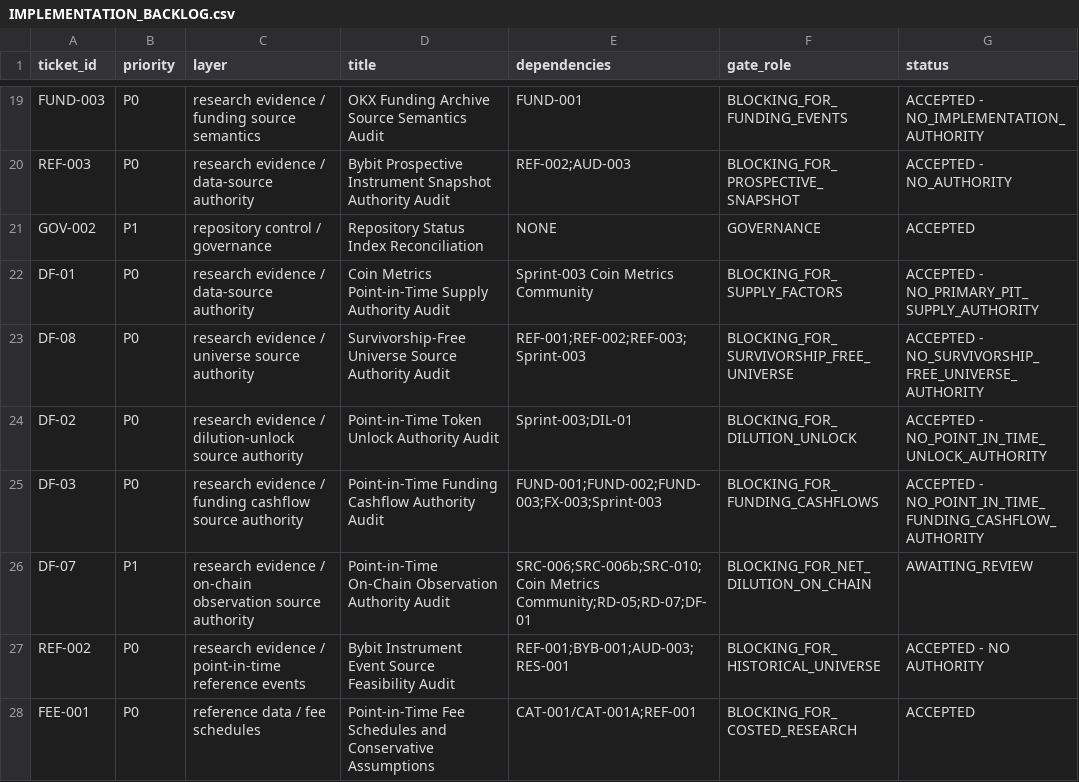
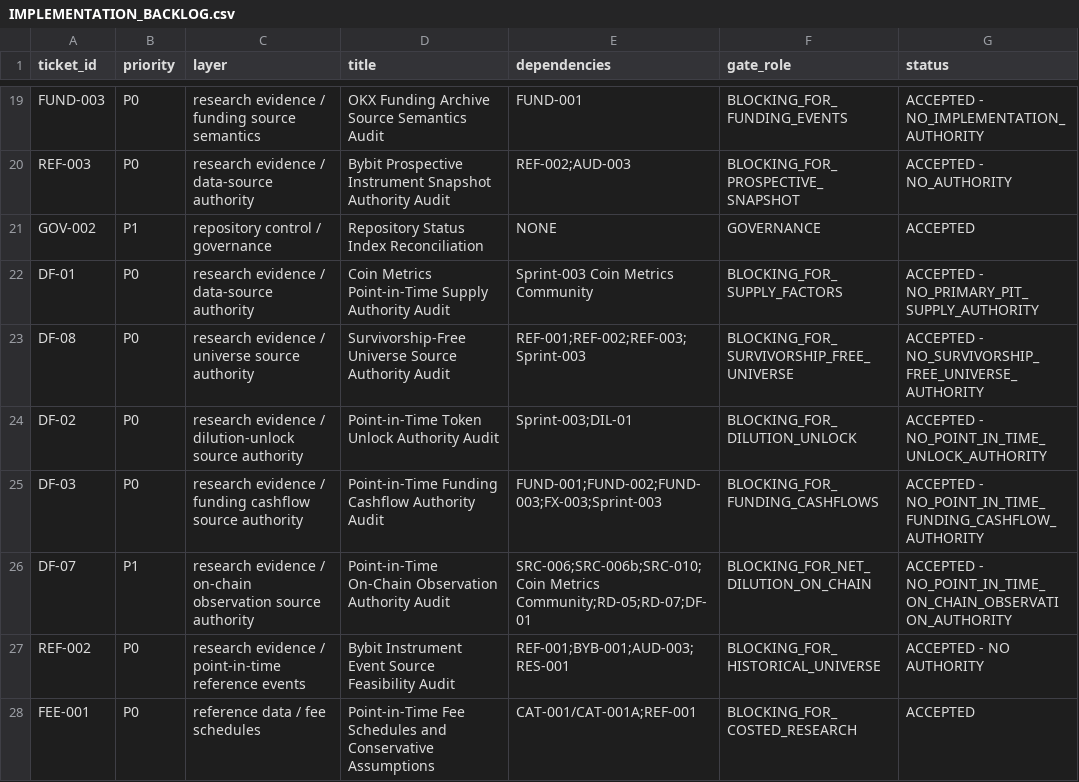
Before and after one commit to larslarsen/Crypto-Multifactor-Bot, a CSV file: docs/engineering/IMPLEMENTATION_BACKLOG.csv, drawn as a sheet; only a part is shown, gaps mark what is left out.

Commit message:
DF-07: ACCEPTED - REVIEW-0137, NO_POINT_IN_TIME_ON_CHAIN_OBSERVATION_AUTHORITY

```diff
--- a/docs/engineering/IMPLEMENTATION_BACKLOG.csv
+++ b/docs/engineering/IMPLEMENTATION_BACKLOG.csv
@@ -25,3 +25,3 @@ DF-02,P0,research evidence / dilution-unlock source authority,Point-in-Time Toke
 DF-03,P0,research evidence / funding cashflow source authority,Point-in-Time Funding Cashflow Authority Audit,FUND-001;FUND-002;FUND-003;FX-003;Sprint-003,BLOCKING_FOR_FUNDING_CASHFLOWS,ACCEPTED - NO_POINT_IN_TIME_FUNDING_CASHFLOW_AUTHORITY
-DF-07,P1,research evidence / on-chain observation source authority,Point-in-Time On-Chain Observation Authority Audit,SRC-006;SRC-006b;SRC-010;Coin Metrics Community;RD-05;RD-07;DF-01,BLOCKING_FOR_NET_DILUTION_ON_CHAIN,AWAITING_REVIEW
+DF-07,P1,research evidence / on-chain observation source authority,Point-in-Time On-Chain Observation Authority Audit,SRC-006;SRC-006b;SRC-010;Coin Metrics Community;RD-05;RD-07;DF-01,BLOCKING_FOR_NET_DILUTION_ON_CHAIN,ACCEPTED - NO_POINT_IN_TIME_ON_CHAIN_OBSERVATION_AUTHORITY
 REF-002,P0,research evidence / point-in-time reference events,Bybit Instrument Event Source Feasibility Audit,REF-001;BYB-001;AUD-003;RES-001,BLOCKING_FOR_HISTORICAL_UNIVERSE,ACCEPTED - NO AUTHORITY
```
Also changed, not shown: 5 other files.
